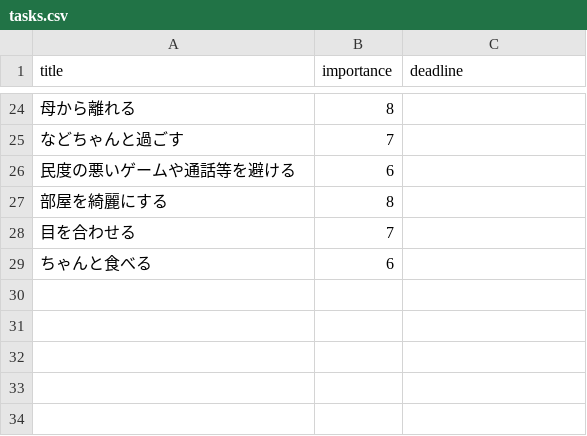
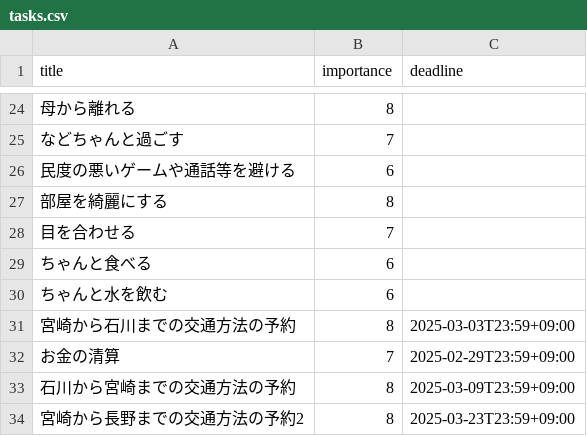
Before and after one commit to kuuchan-code/TaskHaven, a CSV file: tasks.csv, drawn as a sheet; only a part is shown, gaps mark what is left out; the diff names each change by its address in the sheet, - before the commit and + after, or states it on an @@ line.

Commit message:
update tasks

```diff
--- a/tasks.csv
+++ b/tasks.csv
+row 30: ちゃんと水を飲む | 6
+row 31: 宮崎から石川までの交通方法の予約 | 8 | 2025-03-03T23:59+09:00
+row 32: お金の清算 | 7 | 2025-02-29T23:59+09:00
+row 33: 石川から宮崎までの交通方法の予約 | 8 | 2025-03-09T23:59+09:00
+row 34: 宮崎から長野までの交通方法の予約2 | 8 | 2025-03-23T23:59+09:00
```
